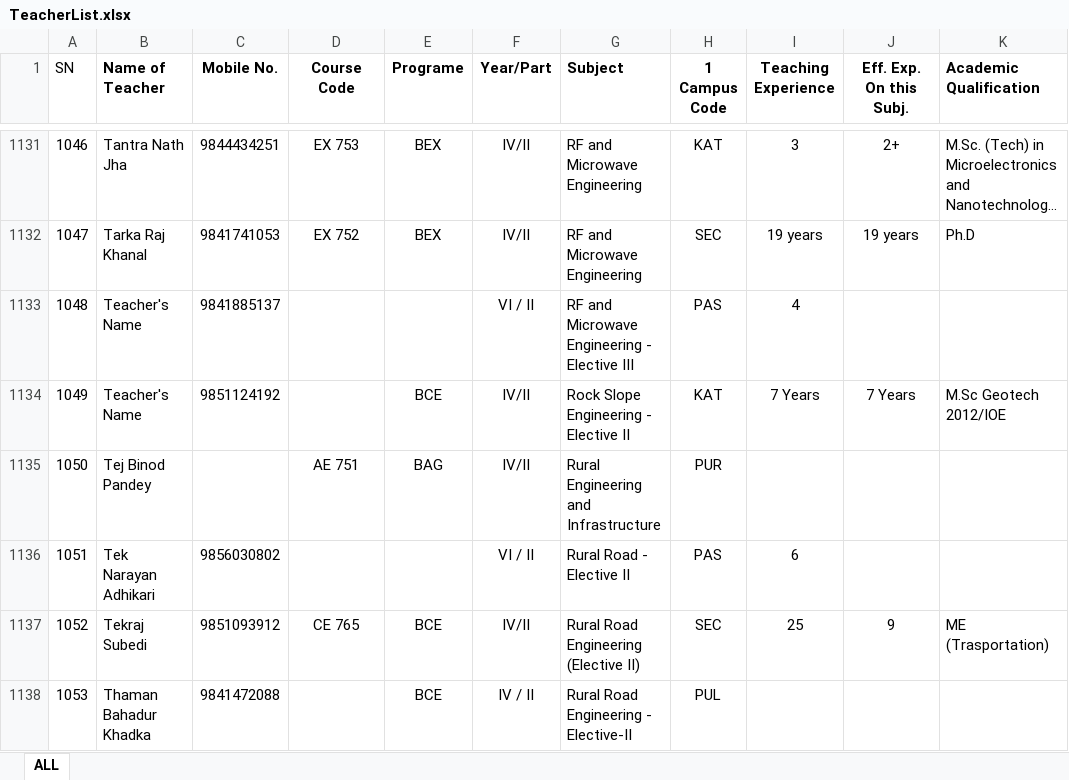
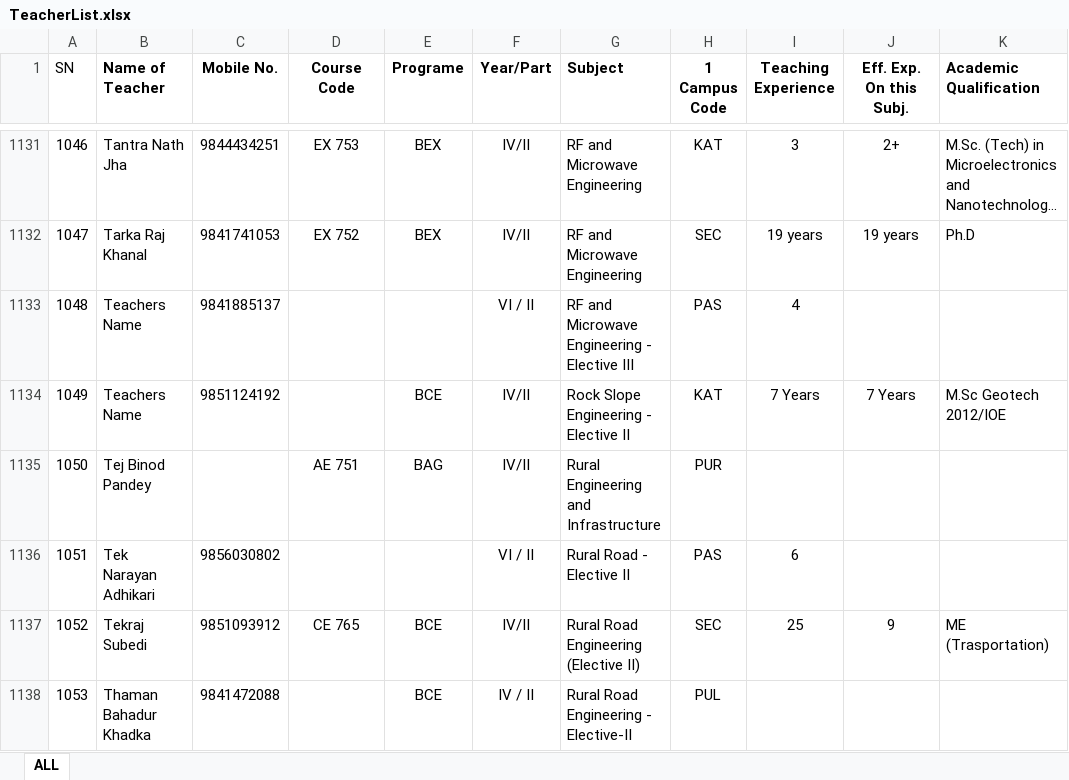
Before and after one commit to shrawan-thapa/Exam-Package-Management-System, an Excel workbook: excelFile/TeacherList.xlsx, sheet ALL, drawn as a sheet; only a part is shown, gaps mark what is left out; long unchanged cells end in …; values as stored, in another font and other column widths than the file's, no borders; charts and pictures not drawn; the diff names each change by its address in the sheet, - before the commit and + after, or states it on an @@ line.

Commit message:
excel file auth and err

```diff
--- a/excelFile/TeacherList.xlsx (sheet ALL)
+++ b/excelFile/TeacherList.xlsx (sheet ALL)
-B1133:B1134 (Name of Teacher): Teacher's Name
+B1133:B1134 (Name of Teacher): Teachers Name
```
Also changed, not shown: 10 other files.
